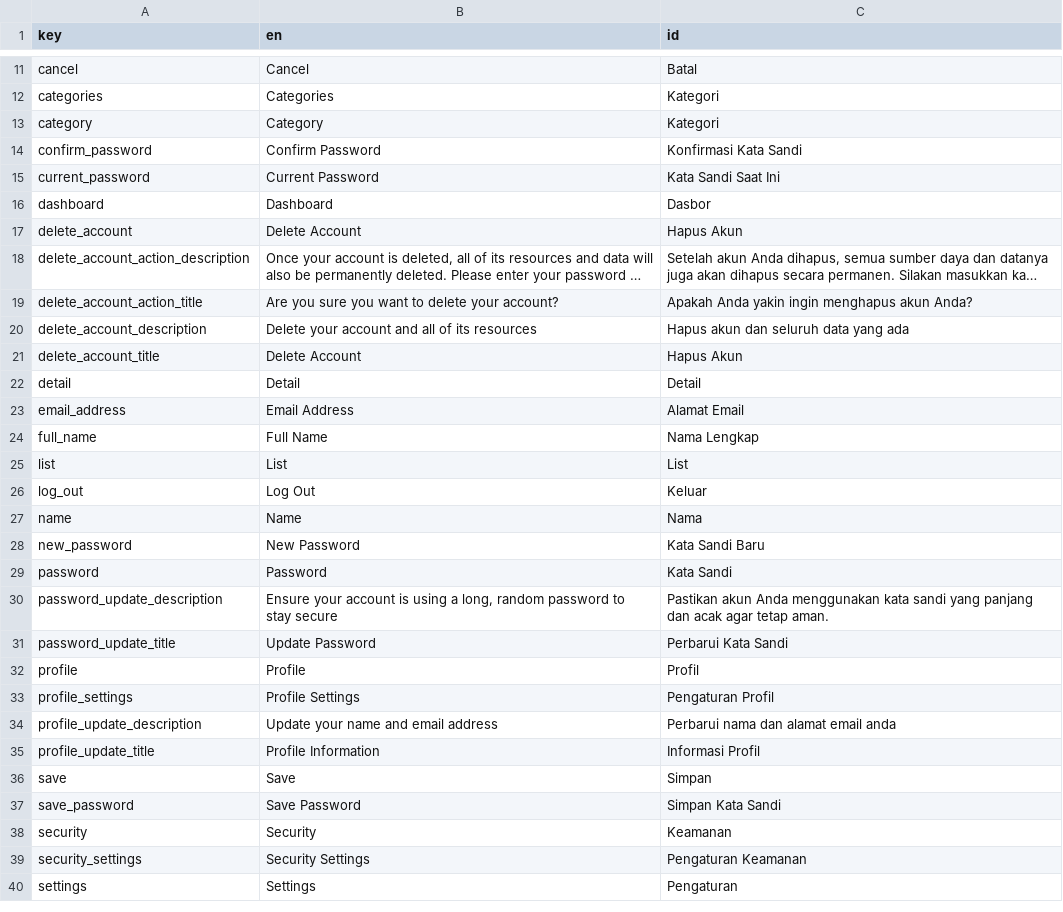
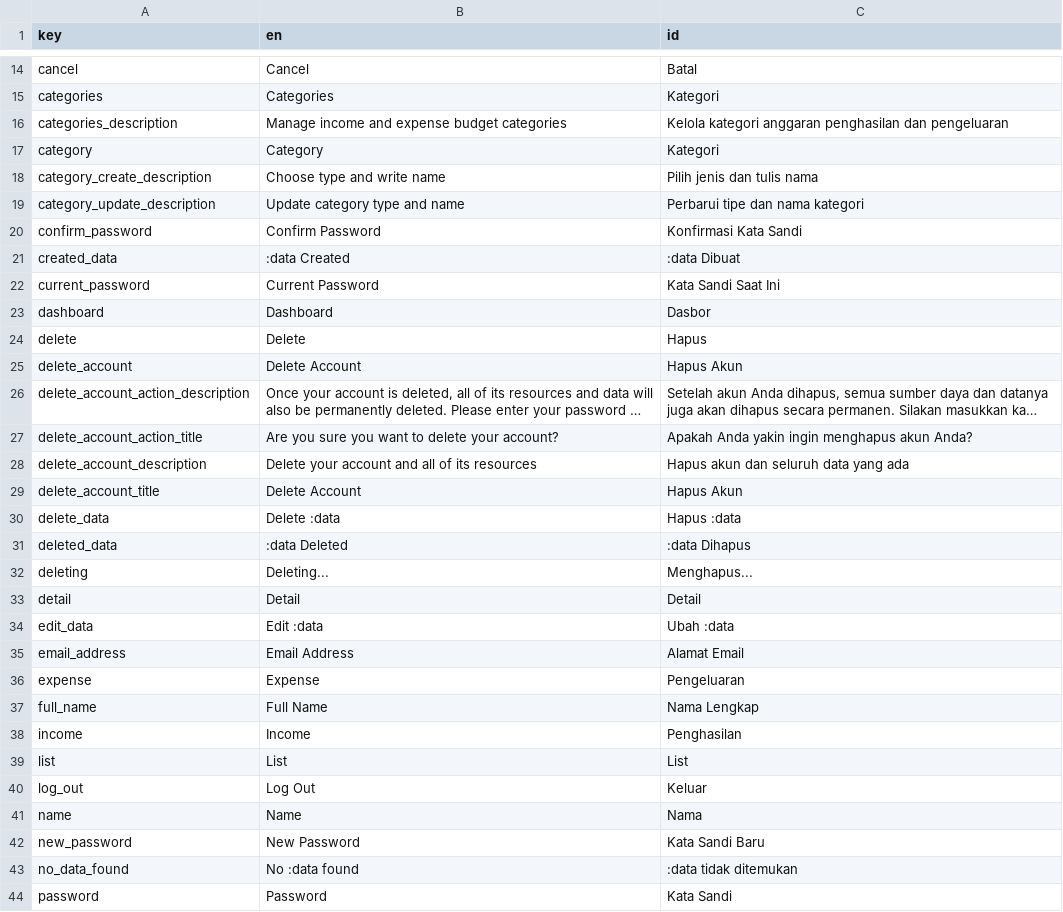
Before and after one commit to zlnew/expense-tracker, a CSV file: lang/translations.csv, drawn as a sheet; only a part is shown, gaps mark what is left out; the shorter side is filled out with more unchanged rows; long unchanged cells end in …; the diff covers the shown part only; the diff names each change by its address in the sheet, - before the commit and + after, or states it on an @@ line.

Commit message:
Add category management UI and improve localization handling
- Implement create, update, and delete dialogs for category management
  with searchable and filterable category listing support.
- Add reusable textarea UI component and update pagination typing
  for stronger frontend consistency.
- Preserve active query filters during pagination navigation to improve UX.
- Seed default income and expense categories during database setup.
- Fix localized success messages by resolving translation values before
  interpolation instead of passing raw translation keys.
- Simplify action execution by instantiating action classes directly
  without resolving them through the service container.
- Expand English and Indonesian translation dictionaries with shared
  CRUD, filtering, and state labels used across the application.

```diff
--- a/lang/translations.csv
+++ b/lang/translations.csv
+row 16: categories_description | Manage income and expense budget categories | Kelola kategori anggaran penghasilan dan pengeluaran
+row 18: category_create_description | Choose type and write name | Pilih jenis dan tulis nama
+row 19: category_update_description | Update category type and name | Perbarui tipe dan nama kategori
+row 21: created_data | :data Created | :data Dibuat
+row 24: delete | Delete | Hapus
+row 30: delete_data | Delete :data | Hapus :data
+row 31: deleted_data | :data Deleted | :data Dihapus
+row 32: deleting | Deleting... | Menghapus...
+row 34: edit_data | Edit :data | Ubah :data
+row 36: expense | Expense | Pengeluaran
+row 38: income | Income | Penghasilan
+row 43: no_data_found | No :data found | :data tidak ditemukan
```
Also changed, not shown: 11 added rows elsewhere in this file, 22 other files.
